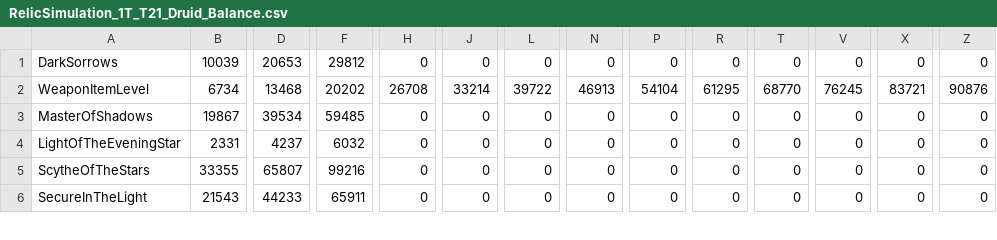
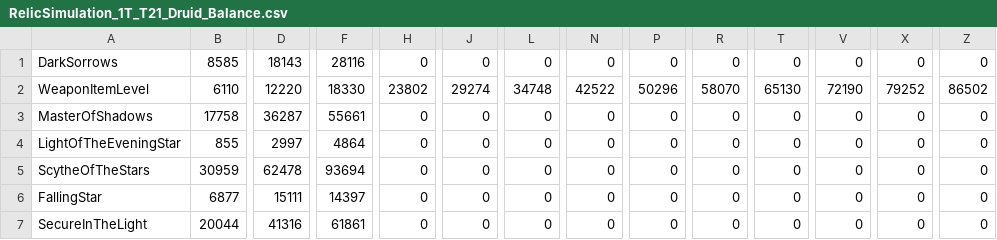
Before and after one commit to herotc/legion.herodamage.com, a CSV file: data/RelicSimulation_1T_T21_Druid_Balance.csv, drawn as a sheet; only a part is shown, gaps mark what is left out; addresses are those after the commit; rows hold the shown columns only; the diff covers the shown part only; the diff names each change by its address in the sheet, - before the commit and + after, or states it on an @@ line.

```diff
--- a/data/RelicSimulation_1T_T21_Druid_Balance.csv
+++ b/data/RelicSimulation_1T_T21_Druid_Balance.csv
-B1: 10039
+B1: 8585
-D1: 20653
+D1: 18143
-F1: 29812
+F1: 28116
-B2: 6734
+B2: 6110
-D2: 13468
+D2: 12220
-F2: 20202
+F2: 18330
-H2: 26708
+H2: 23802
-J2: 33214
+J2: 29274
-L2: 39722
+L2: 34748
-N2: 46913
+N2: 42522
-P2: 54104
+P2: 50296
-R2: 61295
+R2: 58070
-T2: 68770
+T2: 65130
-V2: 76245
+V2: 72190
-X2: 83721
+X2: 79252
-Z2: 90876
+Z2: 86502
-B3: 19867
+B3: 17758
-D3: 39534
+D3: 36287
-F3: 59485
+F3: 55661
-B4: 2331
+B4: 855
-D4: 4237
+D4: 2997
-F4: 6032
+F4: 4864
-B5: 33355
+B5: 30959
-D5: 65807
+D5: 62478
-F5: 99216
+F5: 93694
+row 6: FallingStar | 6877 | 15111 | 14397 | 0 | 0 | 0 | 0 | 0 | 0 | 0 | 0 | 0 | 0
-B7: 21543
+B7: 20044
-D7: 44233
+D7: 41316
-F7: 65911
+F7: 61861
```
Also changed, not shown: 53 edited cells elsewhere in this file, data/RelicSimulation_1T_T20_Druid_Balance.csv, data/TrinketSimulation_1T_T20_Druid_Balance.csv, 9 other files.
